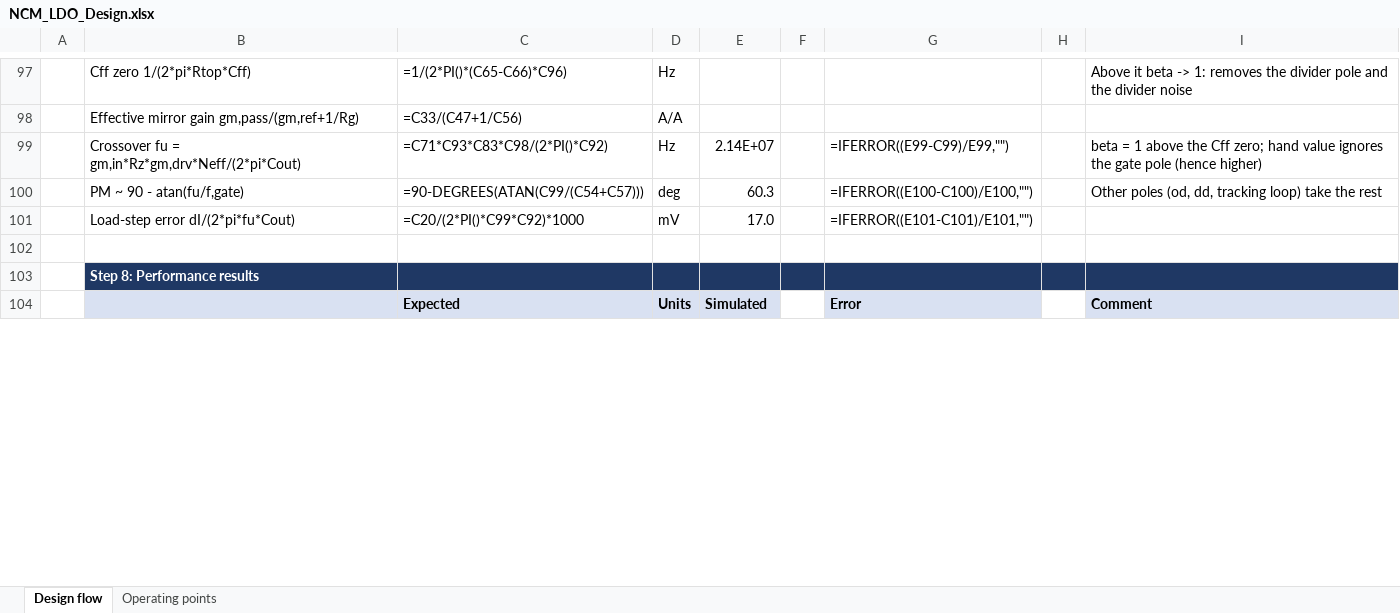
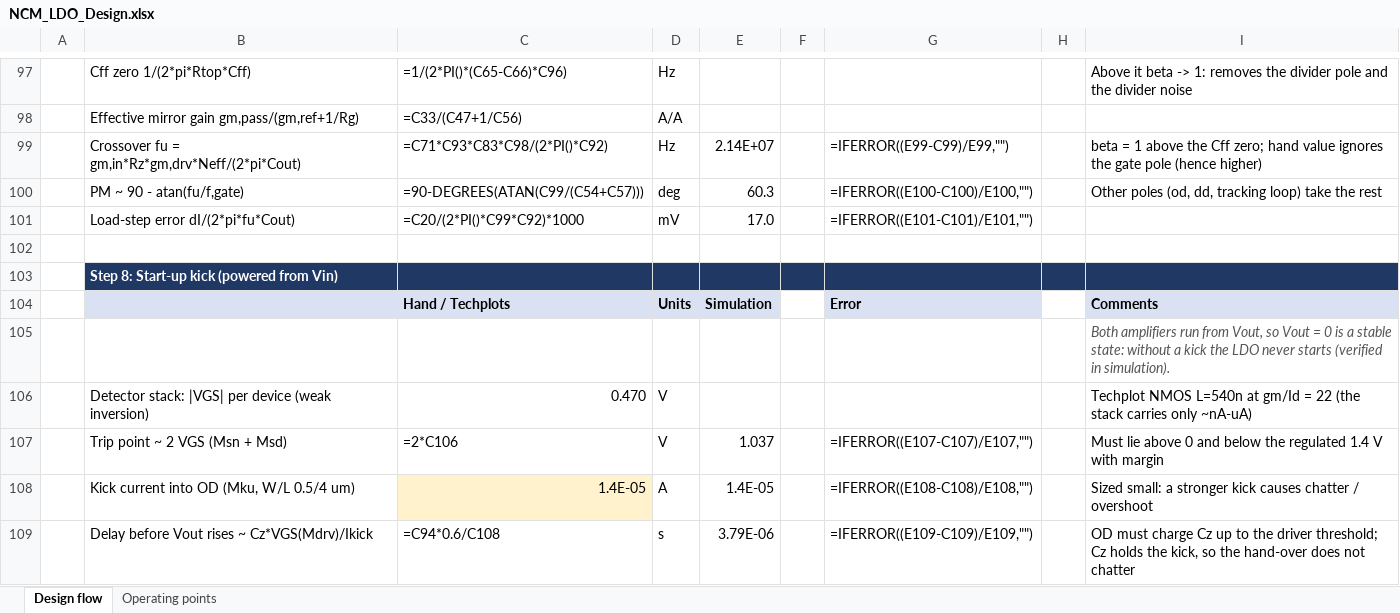
Before and after one commit to GaragaKarthikeya/ncm-ldo-180nm, an Excel workbook: design_sheet/NCM_LDO_Design.xlsx, sheet Design flow, drawn as a sheet; only a part is shown, gaps mark what is left out; the shorter side is filled out with more unchanged rows; values as stored, in another font and other column widths than the file's, no borders; formulas without a stored value are shown as written; the diff covers the shown part only; the diff names each change by its address in the sheet, - before the commit and + after, or states it on an @@ line.

```diff
--- a/design_sheet/NCM_LDO_Design.xlsx (sheet Design flow)
+++ b/design_sheet/NCM_LDO_Design.xlsx (sheet Design flow)
-B103: Step 8: Performance results
+B103: Step 8: Start-up kick (powered from Vin)
+row 104:  |  | Hand / Techplots | Units | Simulation |  | Error |  | Comments
+row 105:  |  |  |  |  |  |  |  | Both amplifiers run from Vout, so Vout = 0 is a stable state: without a kick the LDO never starts (verified in simulation).
+row 106:  | Detector stack: |VGS| per device (weak inversion) | 0.470 | V |  |  |  |  | Techplot NMOS L=540n at gm/Id = 22 (the stack carries only ~nA-uA)
+row 107:  | Trip point ~ 2 VGS (Msn + Msd) | =2*C106 | V | 1.037 |  | =IFERROR((E107-C107)/E107,"") |  | Must lie above 0 and below the regulated 1.4 V with margin
+row 108:  | Kick current into OD (Mku, W/L 0.5/4 um) | 1.4E-05 | A | 1.4E-05 |  | =IFERROR((E108-C108)/E108,"") |  | Sized small: a stronger kick causes chatter / overshoot
+row 109:  | Delay before Vout rises ~ Cz*VGS(Mdrv)/Ikick | =C94*0.6/C108 | s | 3.79E-06 |  | =IFERROR((E109-C109)/E109,"") |  | OD must charge Cz up to the driver threshold; Cz holds the kick, so the hand-over does not chatter
```
Also changed, not shown: 2 added rows and 13 edited cells elsewhere in this sheet, sheet Operating points, 38 other files.
